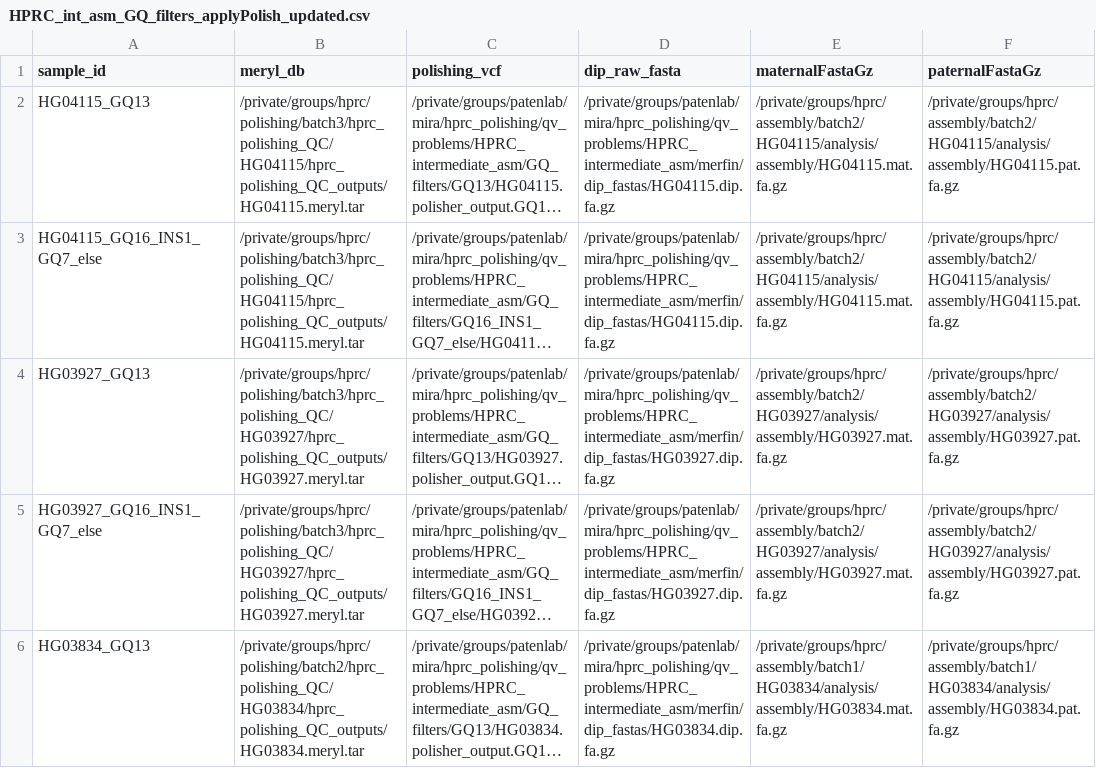
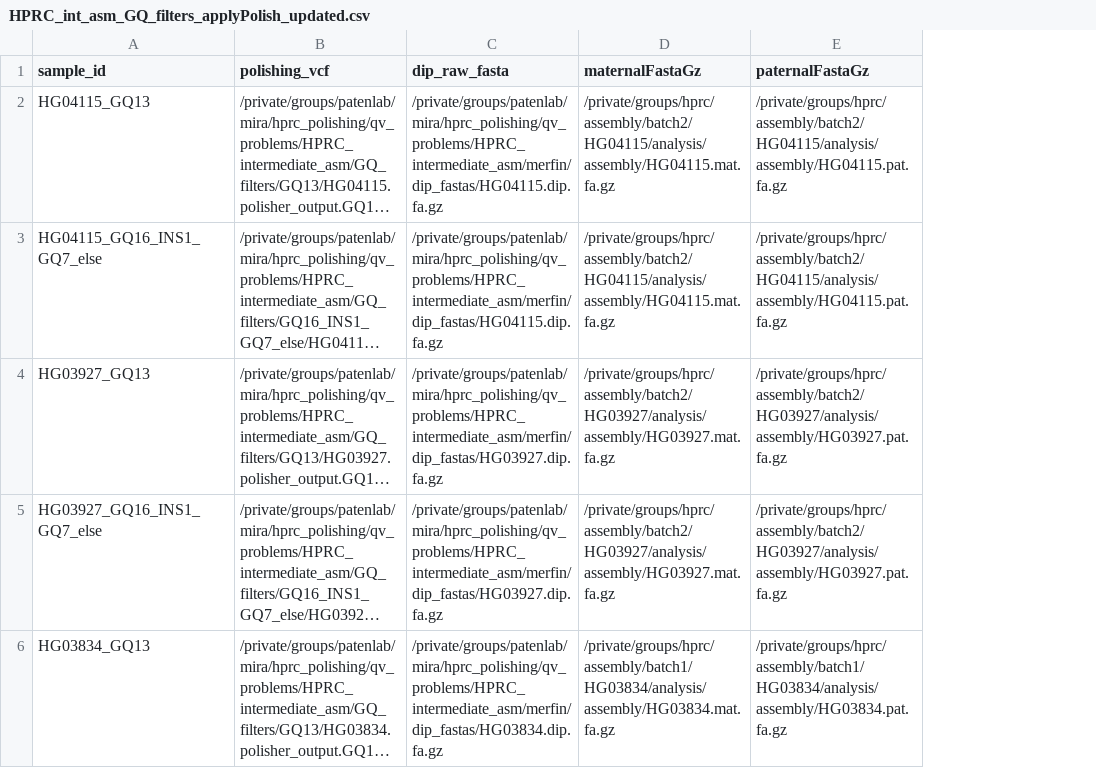
Before and after one commit to miramastoras/phoenix_batch_submissions, a CSV file: polishing/kmer_polisher_eval/HPRC_int_asm_GQ_filters/HPRC_int_asm_GQ_filters_applyPolish_updated.csv, drawn as a sheet; only a part is shown; long unchanged cells end in …; removed rows and columns are numbered as before the commit, all else as after; the diff covers the shown part only; the diff names each change by its address in the sheet, - before the commit and + after, or states it on an @@ line.

```diff
--- a/polishing/kmer_polisher_eval/HPRC_int_asm_GQ_filters/HPRC_int_asm_GQ_filters_applyPolish_updated.csv
+++ b/polishing/kmer_polisher_eval/HPRC_int_asm_GQ_filters/HPRC_int_asm_GQ_filters_applyPolish_updated.csv
-column B (meryl_db), rows 2-6: /private/groups/hprc/polishing/batch3/hprc_polishing_QC/HG04115/hprc_polishing_QC_outputs/HG04115.meryl.tar | /private/groups/hprc/polishing/batch3/hprc_polishing_QC/HG04115/hprc_polishing_QC_outputs/HG04115.meryl.tar | /private/groups/hprc/polishing/batch3/hprc_polishing_QC/HG03927/hprc_polishing_QC_outputs/HG03927.meryl.tar | /private/groups/hprc/polishing/batch3/hprc_polishing_QC/HG03927/hprc_polishing_QC_outputs/HG03927.meryl.tar | /private/groups/hprc/polishing/batch2/hprc_polishing_QC/HG03834/hprc_polishing_QC_outputs/HG03834.meryl.tar
```
Also changed, not shown: 4 added rows elsewhere in this file, 6 other files.
